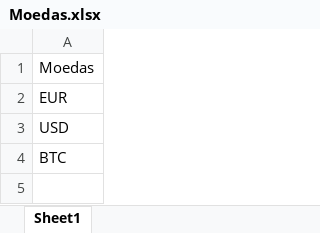
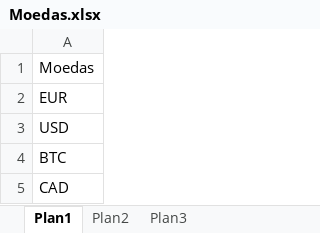
Before and after one commit to Lu-Fran/sistema_cotacao_moedas, an Excel workbook: Moedas.xlsx, sheet Plan1, drawn as a sheet; values as stored, in another font and other column widths than the file's, no borders; the diff names each change by its address in the sheet, - before the commit and + after, or states it on an @@ line.

```diff
--- a/Moedas.xlsx (sheet Plan1)
+++ b/Moedas.xlsx (sheet Plan1)
-sheet tab: Sheet1
+sheet tab: Plan1
+sheet tab: Plan2
+sheet tab: Plan3
+row 5: CAD
```
Also changed, not shown: 17 other files.
